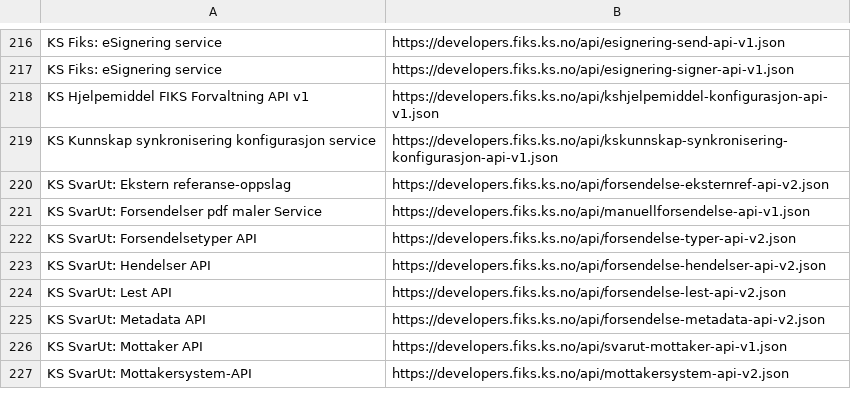
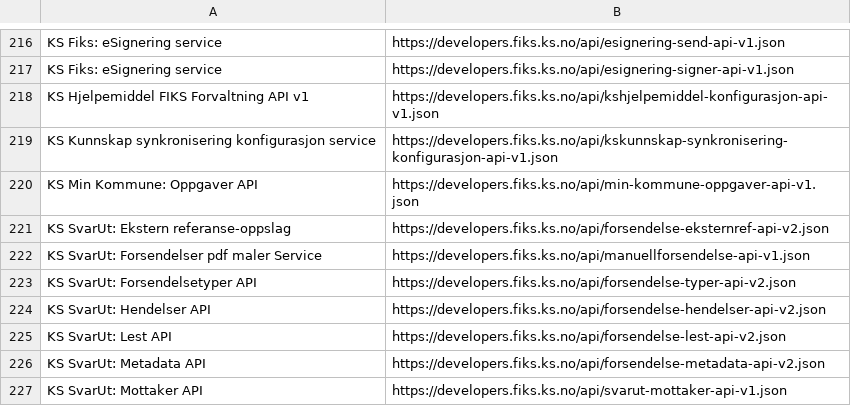
Before and after one commit to ks-no/ks-no.github.io, a CSV file: static/api/specs.csv, drawn as a sheet; only a part is shown, gaps mark what is left out; the shorter side is filled out with more unchanged rows; the diff names each change by its address in the sheet, - before the commit and + after, or states it on an @@ line.

Commit message:
Update specs.csv after generation

```diff
--- a/static/api/specs.csv
+++ b/static/api/specs.csv
+row 220: KS Min Kommune: Oppgaver API | https://developers.fiks.ks.no/api/min-kommune-oppgaver-api-v1.json
```
